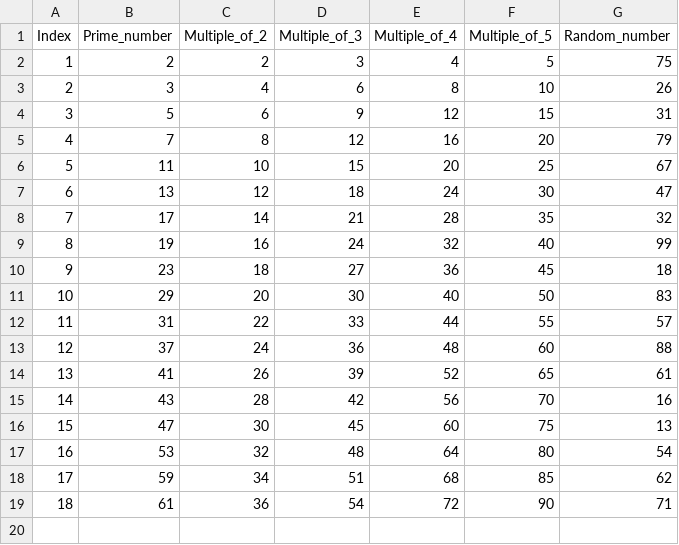
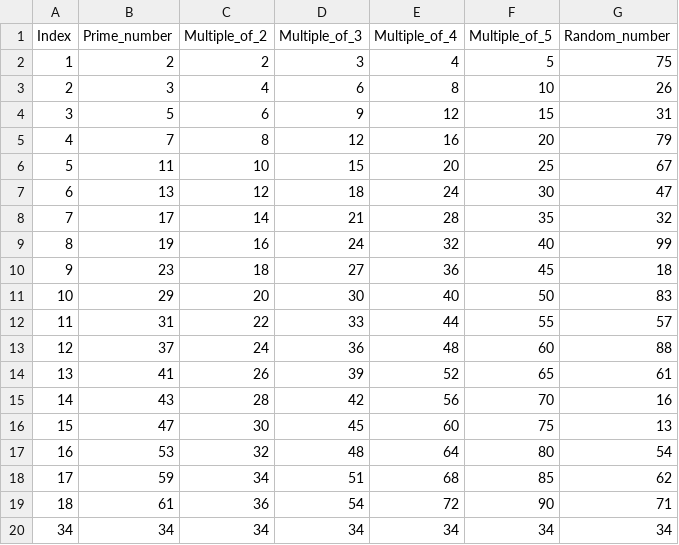
Before and after one commit to pauamorosfaro/dummy-git-zenodo-trial, a CSV file: data/dummy_number_sequences.csv, drawn as a sheet.

Commit message:
Update dummy_number_sequences.csv
row of 34

```diff
--- a/data/dummy_number_sequences.csv
+++ b/data/dummy_number_sequences.csv
@@ -19 +19,2 @@
 18,61,36,54,72,90,71
+34,34,34,34,34,34,34
```
